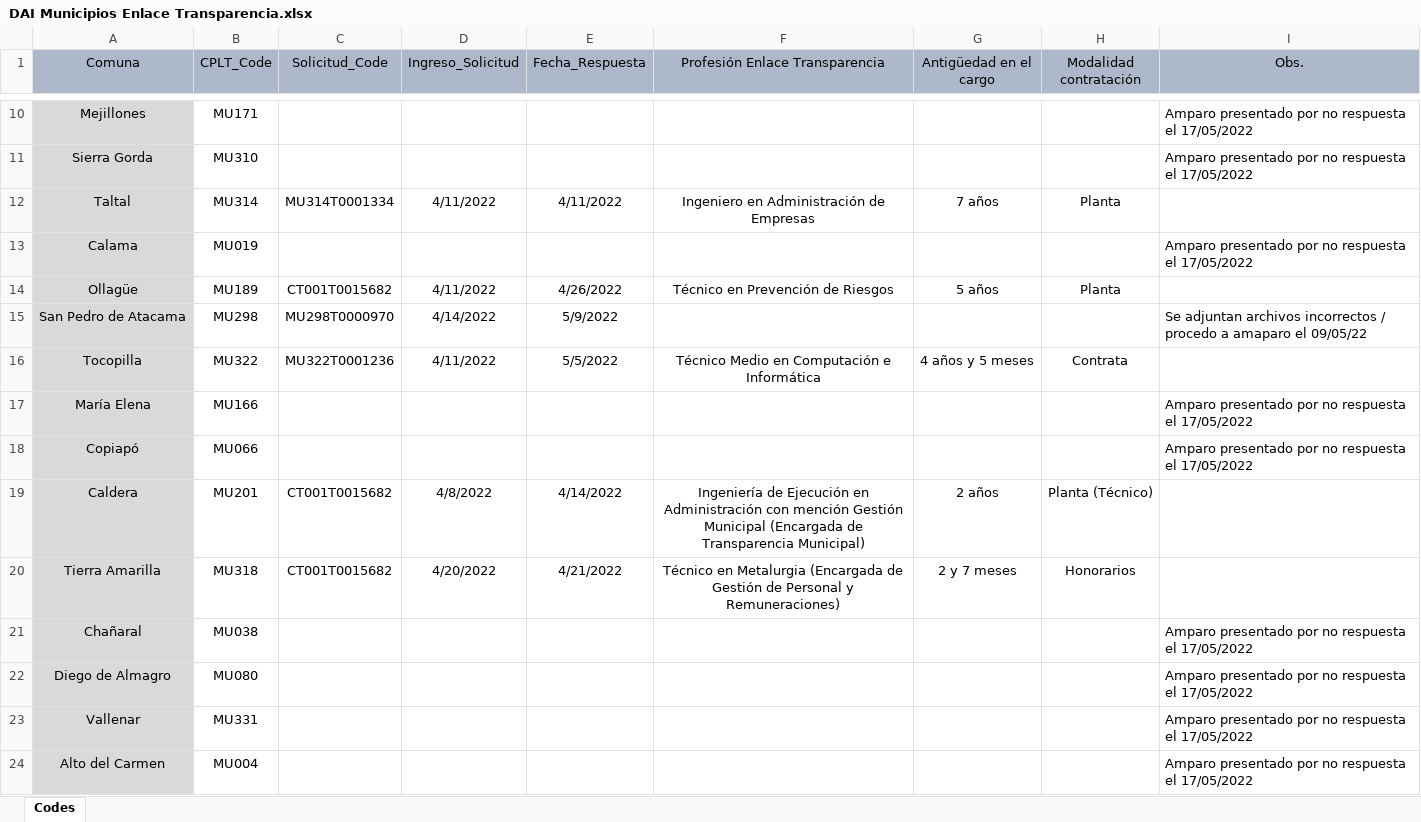
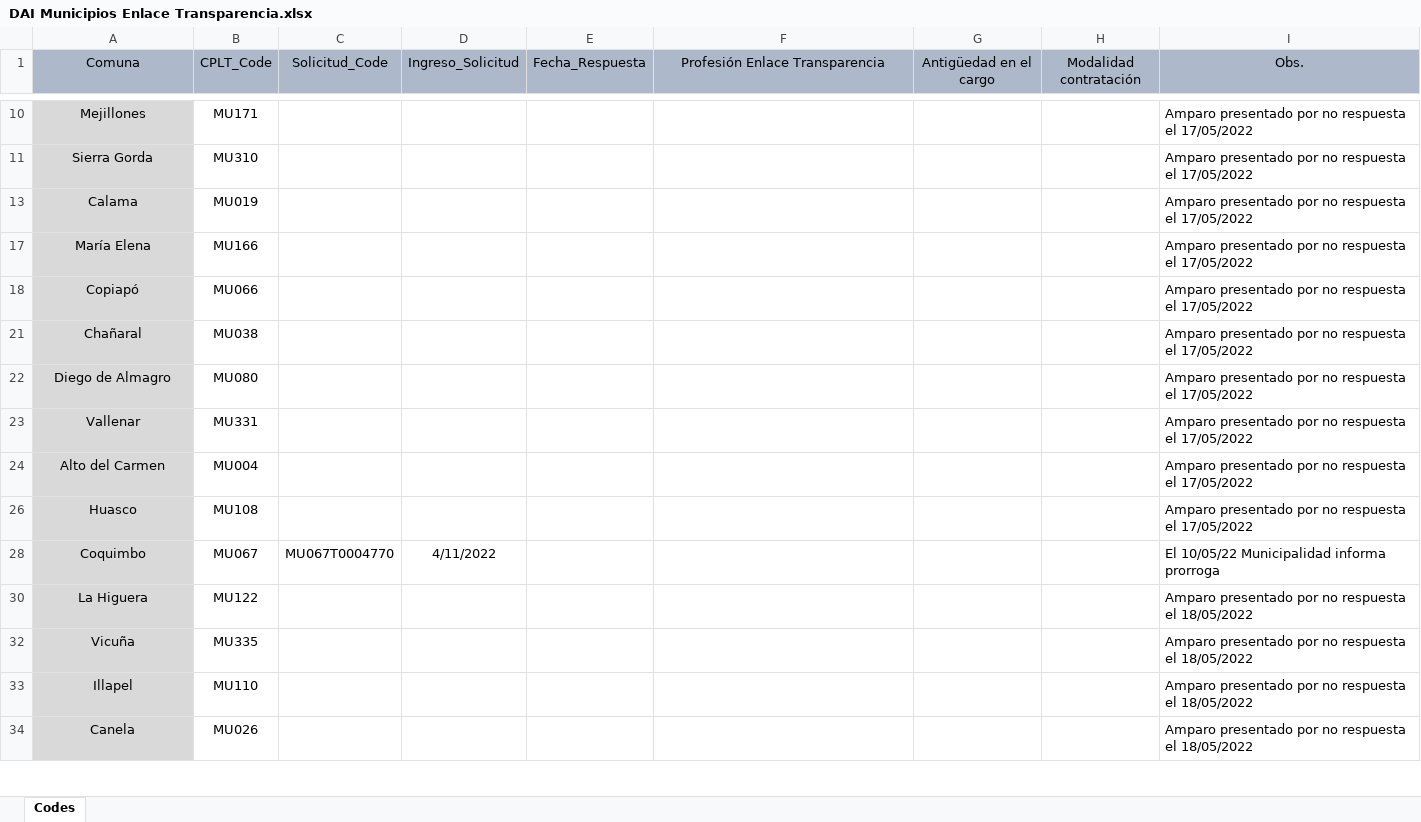
Before and after one commit to bgonzalezbustamante/local-gov-indicators, an Excel workbook: data/raw/CPLT/Request/DAI Municipios Enlace Transparencia.xlsx, sheet Codes, drawn as a sheet; only a part is shown, gaps mark what is left out; the shorter side is filled out with more unchanged rows; values as stored, in another font and other column widths than the file's, no borders; the diff covers the shown part only; the diff names each change by its address in the sheet, - before the commit and + after, or states it on an @@ line.

Commit message:
Update DAI Municipios Enlace Transparencia.xlsx

```diff
--- a/data/raw/CPLT/Request/DAI Municipios Enlace Transparencia.xlsx (sheet Codes)
+++ b/data/raw/CPLT/Request/DAI Municipios Enlace Transparencia.xlsx (sheet Codes)
@@ row 12 hidden: Taltal | MU314 | MU314T0001334 | 4/11/2022 | 4/11/2022 | Ingeniero en Administración de Empresas | 7 años | Planta @@
@@ row 14 hidden: Ollagüe | MU189 | CT001T0015682 | 4/11/2022 | 4/26/2022 | Técnico en Prevención de Riesgos | 5 años | Planta @@
@@ row 15 hidden: San Pedro de Atacama | MU298 | MU298T0000970 | 4/14/2022 | 5/9/2022 |  |  |  | Se adjuntan archivos incorrectos / procedo a amaparo el 09/05/22 @@
@@ row 16 hidden: Tocopilla | MU322 | MU322T0001236 | 4/11/2022 | 5/5/2022 | Técnico Medio en Computación e Informática | 4 años y 5 meses | Contrata @@
@@ row 19 hidden: Caldera | MU201 | CT001T0015682 | 4/8/2022 | 4/14/2022 | Ingeniería de Ejecución en Administración con mención Gestión Municipal (Encargada de Transparencia Municipal) | 2 años | Planta (Técnico) @@
@@ row 20 hidden: Tierra Amarilla | MU318 | CT001T0015682 | 4/20/2022 | 4/21/2022 | Técnico en Metalurgia (Encargada de Gestión de Personal y Remuneraciones) | 2 y 7 meses | Honorarios @@
```
Also changed, not shown: 158 hidden or unhidden rows and 17 edited cells elsewhere in this sheet.
